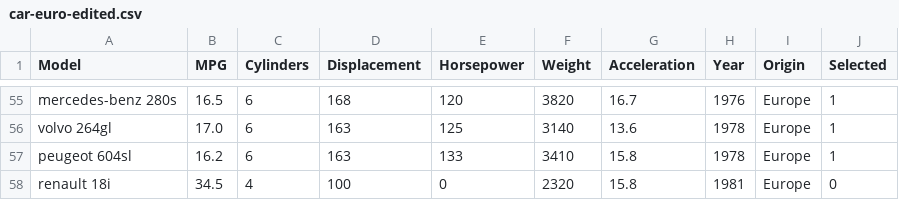
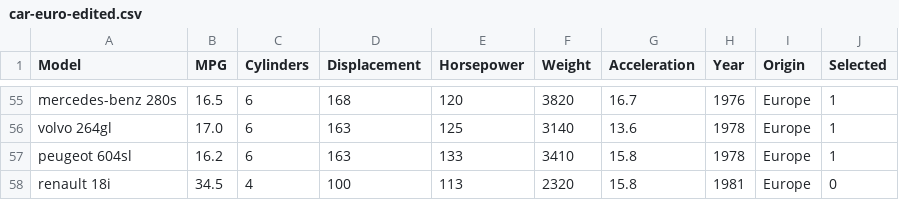
Before and after one commit to Zhou-Zihan/interact-transfer, a CSV file: 新建文件夹/car-euro-edited.csv, drawn as a sheet; only a part is shown, gaps mark what is left out.

Commit message:
feat: try traditional TCA + PCA on different dataset

```diff
--- a/新建文件夹/car-euro-edited.csv
+++ b/新建文件夹/car-euro-edited.csv
@@ -57,2 +57,2 @@ volvo 264gl,17.0,6,163,125,3140,13.6,1978,Europe,1
 peugeot 604sl,16.2,6,163,133,3410,15.8,1978,Europe,1
-renault 18i,34.5,4,100,0,2320,15.8,1981,Europe,0
+renault 18i,34.5,4,100,113,2320,15.8,1981,Europe,0
```
Also changed, not shown: 9 other files.
